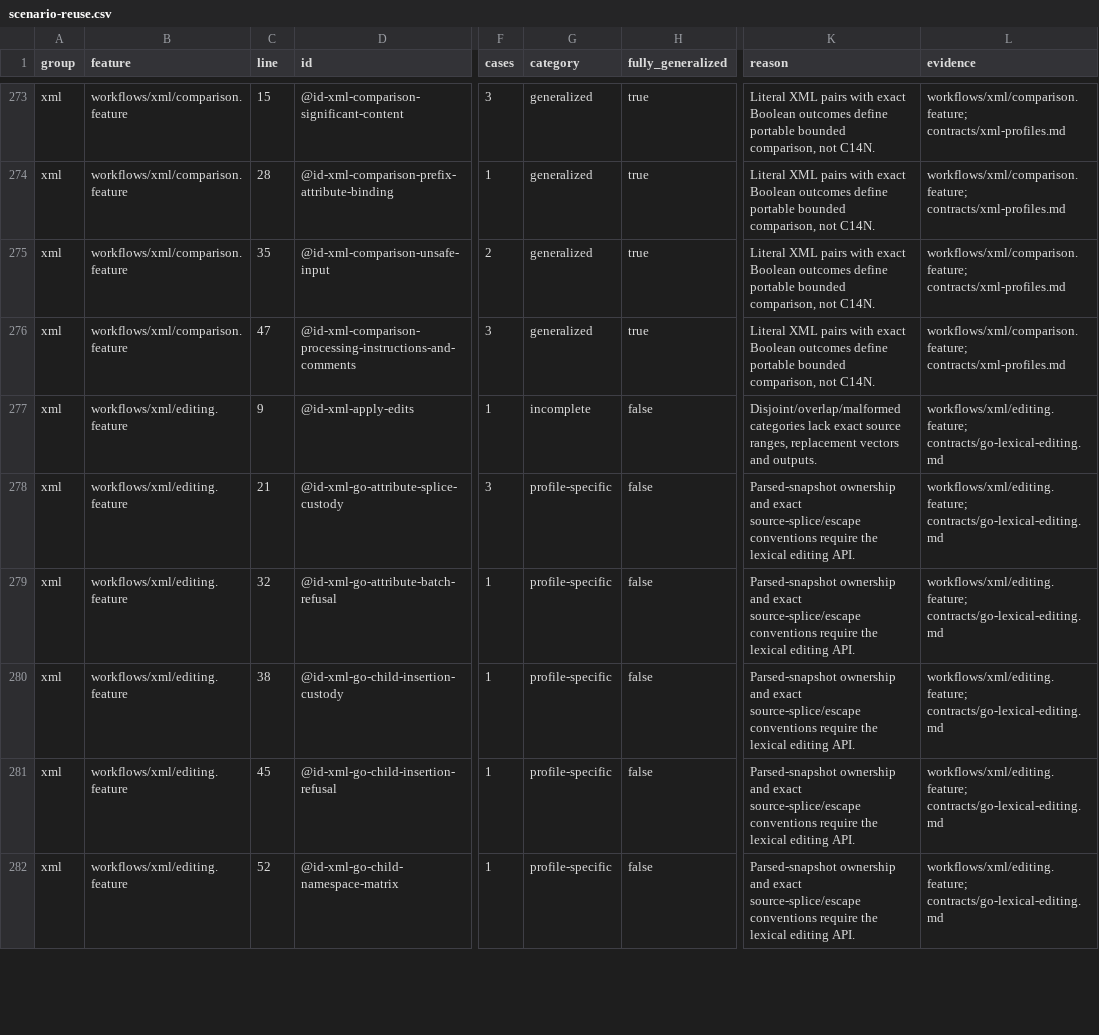
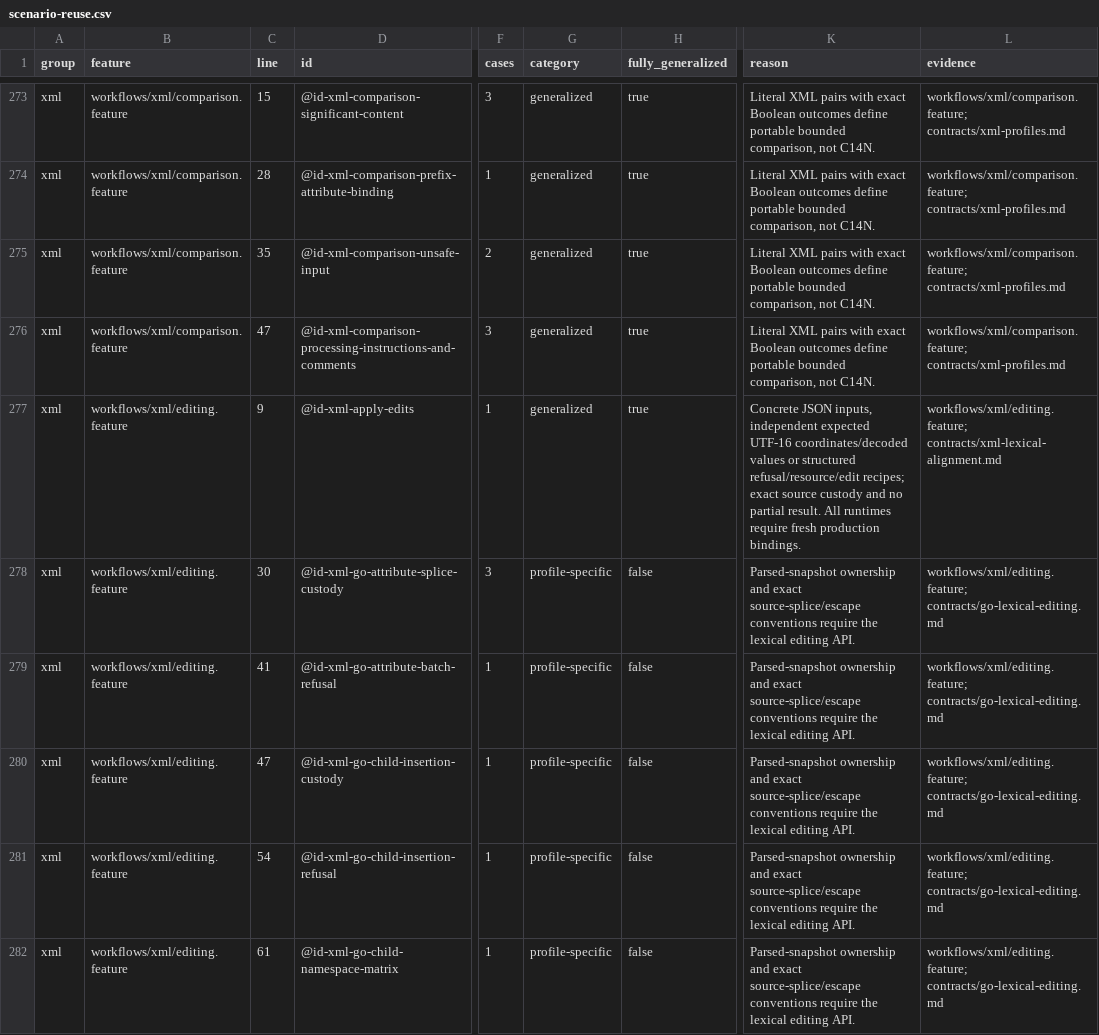
Before and after one commit to rcarmo/fixtures-ooxml, a CSV file: docs/scenario-reuse.csv, drawn as a sheet; only a part is shown, gaps mark what is left out; the diff covers the shown part only; the diff names each change by its address in the sheet, - before the commit and + after, or states it on an @@ line.

Commit message:
Seal concrete XML lexical alignment recipes

```diff
--- a/docs/scenario-reuse.csv
+++ b/docs/scenario-reuse.csv
-G277 (category): incomplete
+G277 (category): generalized
-H277 (fully_generalized): false
+H277 (fully_generalized): true
-K277 (reason): Disjoint/overlap/malformed categories lack exact source ranges, replacement vectors and outputs.
+K277 (reason): Concrete JSON inputs, independent expected UTF-16 coordinates/decoded values or structured refusal/resource/edit recipes; exact source custody and no partial result. All runtimes require fresh production bindings.
-L277 (evidence): workflows/xml/editing.feature; contracts/go-lexical-editing.md
+L277 (evidence): workflows/xml/editing.feature; contracts/xml-lexical-alignment.md
-C278 (line): 21
+C278 (line): 30
-C279 (line): 32
+C279 (line): 41
-C280 (line): 38
+C280 (line): 47
-C281 (line): 45
+C281 (line): 54
-C282 (line): 52
+C282 (line): 61
```
Also changed, not shown: 47 edited cells elsewhere in this file, docs/feature-reuse.csv, 20 other files.
